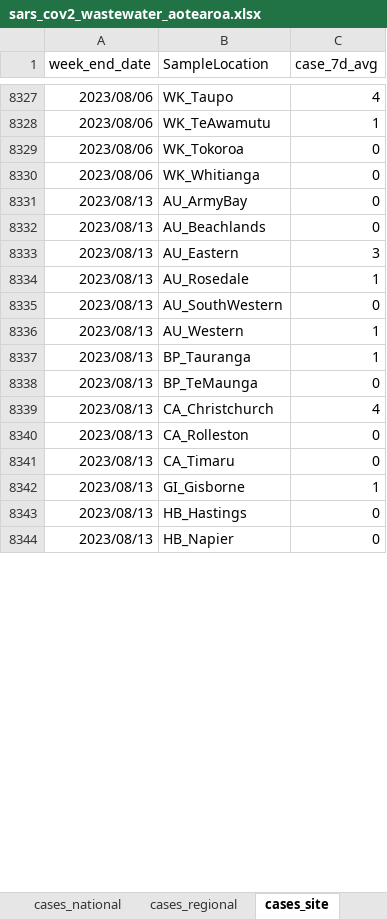
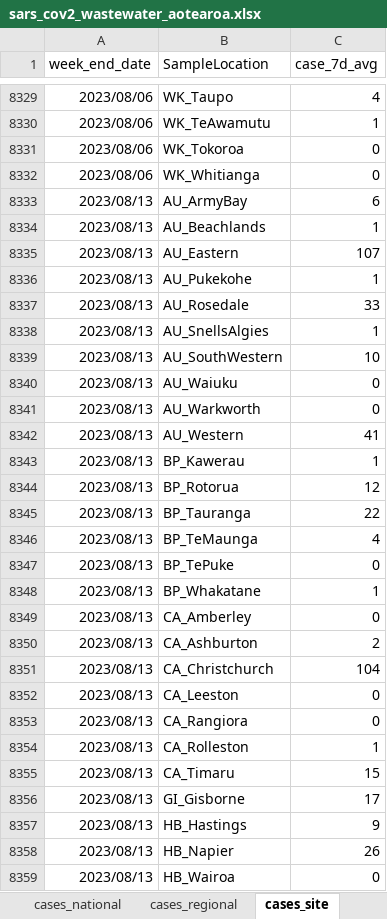
Before and after one commit to ESR-NZ/covid_in_wastewater, an Excel workbook: data/sars_cov2_wastewater_aotearoa.xlsx, sheet cases_site, drawn as a sheet; only a part is shown, gaps mark what is left out; values as stored, in another font and other column widths than the file's, no borders; table styles not drawn; addresses are those after the commit; the diff covers the shown part only; the diff names each change by its address in the sheet, - before the commit and + after, or states it on an @@ line.

```diff
--- a/data/sars_cov2_wastewater_aotearoa.xlsx (sheet cases_site)
+++ b/data/sars_cov2_wastewater_aotearoa.xlsx (sheet cases_site)
-C8333 (case_7d_avg): 0
+C8333 (case_7d_avg): 6
-C8334 (case_7d_avg): 0
+C8334 (case_7d_avg): 1
-C8335 (case_7d_avg): 3
+C8335 (case_7d_avg): 107
-B8336 (SampleLocation): AU_Rosedale
+B8336 (SampleLocation): AU_Pukekohe
+row 8337: 2023/08/13 | AU_Rosedale | 33
+row 8338: 2023/08/13 | AU_SnellsAlgies | 1
+row 8339: 2023/08/13 | AU_SouthWestern | 10
+row 8340: 2023/08/13 | AU_Waiuku | 0
-B8341 (SampleLocation): AU_SouthWestern
+B8341 (SampleLocation): AU_Warkworth
-C8342 (case_7d_avg): 1
+C8342 (case_7d_avg): 41
-B8343 (SampleLocation): BP_Tauranga
+B8343 (SampleLocation): BP_Kawerau
+row 8344: 2023/08/13 | BP_Rotorua | 12
+row 8345: 2023/08/13 | BP_Tauranga | 22
+row 8346: 2023/08/13 | BP_TeMaunga | 4
-B8347 (SampleLocation): BP_TeMaunga
+B8347 (SampleLocation): BP_TePuke
+row 8348: 2023/08/13 | BP_Whakatane | 1
+row 8349: 2023/08/13 | CA_Amberley | 0
+row 8350: 2023/08/13 | CA_Ashburton | 2
-C8351 (case_7d_avg): 4
+C8351 (case_7d_avg): 104
-B8352 (SampleLocation): CA_Rolleston
+B8352 (SampleLocation): CA_Leeston
-B8353 (SampleLocation): CA_Timaru
+B8353 (SampleLocation): CA_Rangiora
-B8354 (SampleLocation): GI_Gisborne
+B8354 (SampleLocation): CA_Rolleston
+row 8355: 2023/08/13 | CA_Timaru | 15
+row 8356: 2023/08/13 | GI_Gisborne | 17
-C8357 (case_7d_avg): 0
+C8357 (case_7d_avg): 9
+row 8358: 2023/08/13 | HB_Napier | 26
-B8359 (SampleLocation): HB_Napier
+B8359 (SampleLocation): HB_Wairoa
```
Also changed, not shown: other rows of this sheet, sheet ww_data_all, sheet ww_site, sheet ww_regional, sheet cases_regional, sheet ww_national, sheet cases_national, 7 other files.
